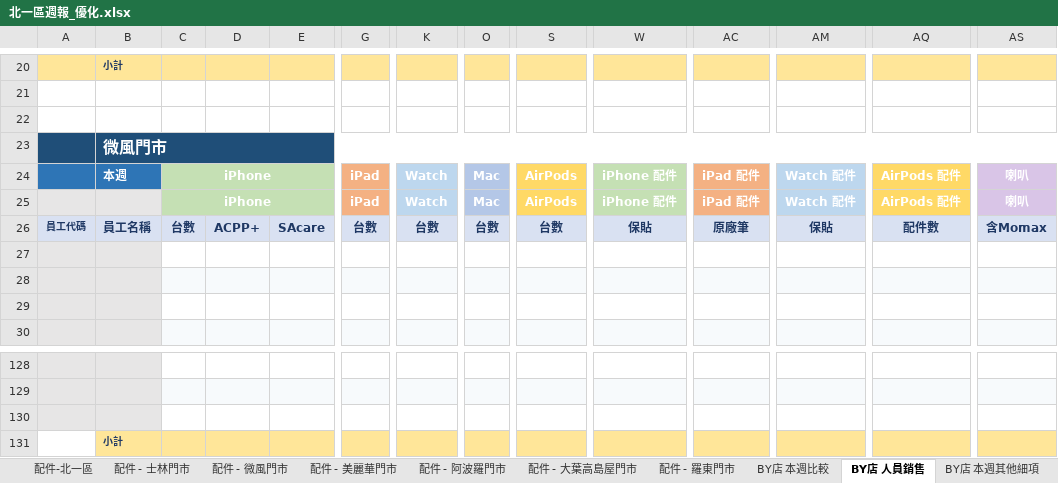
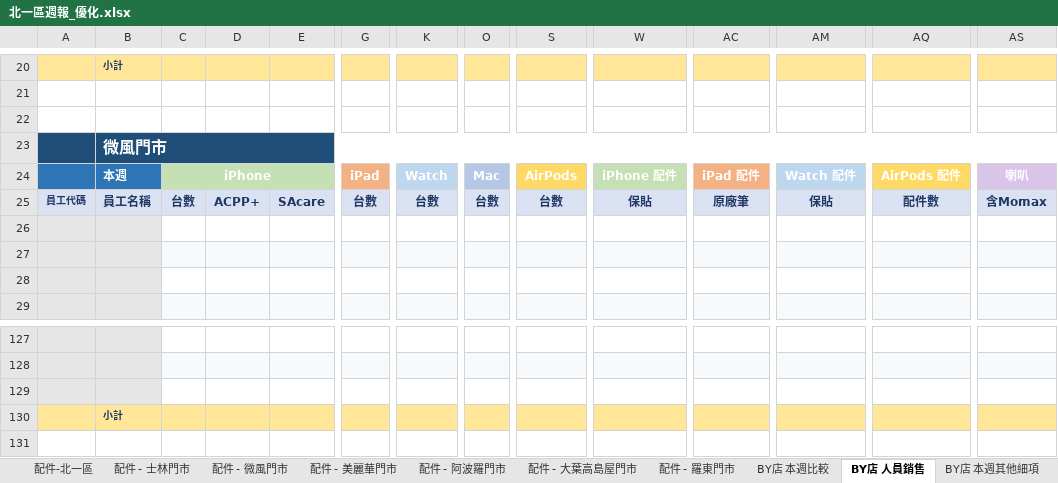
Before and after one commit to samwang38/north1-weekly-report, an Excel workbook: template/北一區週報_優化.xlsx, sheet BY店 人員銷售, drawn as a sheet; only a part is shown, gaps mark what is left out; values as stored, in another font and other column widths than the file's, no borders; conditional formats not drawn; removed rows and columns are numbered as before the commit, all else as after; rows hold the shown columns only; the diff names each change by its address in the sheet, - before the commit and + after, or states it on an @@ line.

```diff
--- a/template/北一區週報_優化.xlsx (sheet BY店 人員銷售)
+++ b/template/北一區週報_優化.xlsx (sheet BY店 人員銷售)
-row 25:  |  | iPhone |  |  | iPad | Watch | Mac | AirPods | iPhone 配件 | iPad 配件 | Watch 配件 | AirPods 配件 | 喇叭
-A130 fill: none
+A130 fill: #FFE699
```
Also changed, not shown: sheet BY店 月累積, sheet BY店 去年同期, sheet BY店 本週其他細項, sheet BY店 本週比較, sheet BY店 整年同期, 1 other file.
